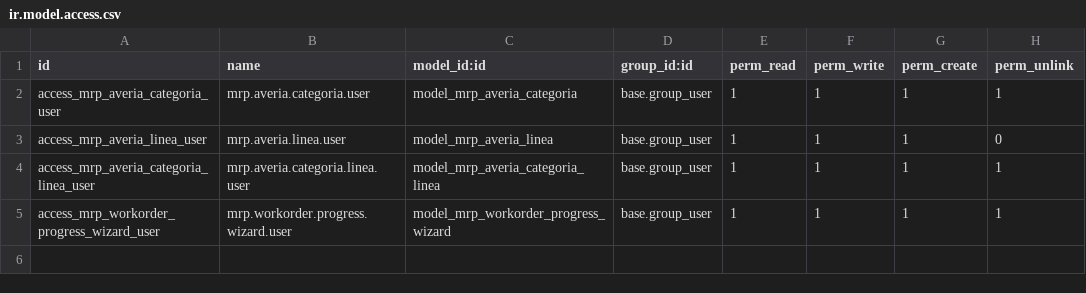
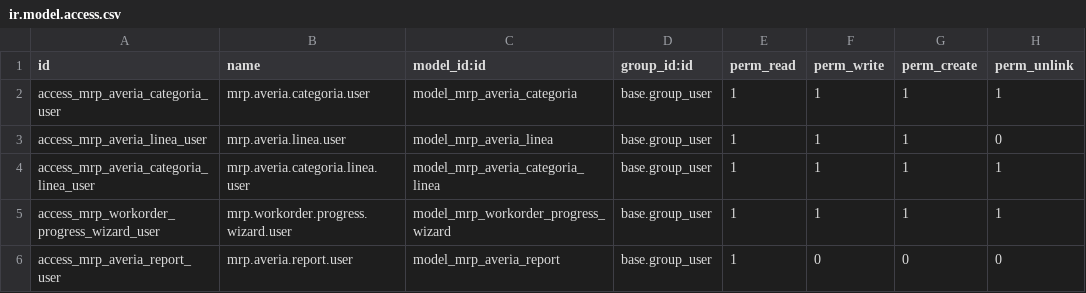
Before and after one commit to Gabrielr23/Proimpo, a CSV file: mrp_averias_execution/security/ir.model.access.csv, drawn as a sheet; the diff names each change by its address in the sheet, - before the commit and + after, or states it on an @@ line.

Commit message:
Fix  mrp_averias_execution

```diff
--- a/mrp_averias_execution/security/ir.model.access.csv
+++ b/mrp_averias_execution/security/ir.model.access.csv
+row 6: access_mrp_averia_report_user | mrp.averia.report.user | model_mrp_averia_report | base.group_user | 1 | 0 | 0 | 0
```
Also changed, not shown: 7 other files.
